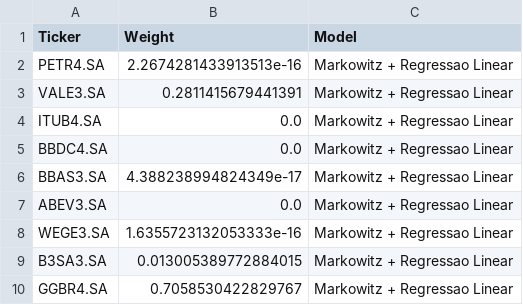
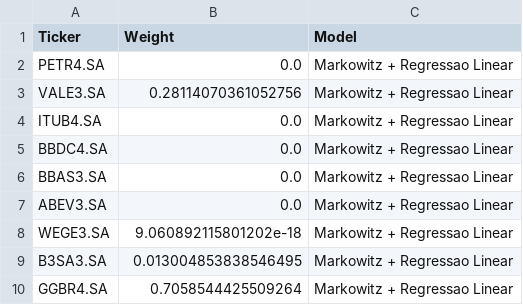
Before and after one commit to maronect/deep_learning_finance, a CSV file: outputs/models/markowitz_+_regressao_linear_weights.csv, drawn as a sheet.

```diff
--- a/outputs/models/markowitz_+_regressao_linear_weights.csv
+++ b/outputs/models/markowitz_+_regressao_linear_weights.csv
@@ -1,10 +1,10 @@
 Ticker,Weight,Model
-PETR4.SA,2.2674281433913513e-16,Markowitz + Regressao Linear
-VALE3.SA,0.2811415679441391,Markowitz + Regressao Linear
+PETR4.SA,0.0,Markowitz + Regressao Linear
+VALE3.SA,0.28114070361052756,Markowitz + Regressao Linear
 ITUB4.SA,0.0,Markowitz + Regressao Linear
 BBDC4.SA,0.0,Markowitz + Regressao Linear
-BBAS3.SA,4.388238994824349e-17,Markowitz + Regressao Linear
+BBAS3.SA,0.0,Markowitz + Regressao Linear
 ABEV3.SA,0.0,Markowitz + Regressao Linear
-WEGE3.SA,1.6355723132053333e-16,Markowitz + Regressao Linear
-B3SA3.SA,0.013005389772884015,Markowitz + Regressao Linear
-GGBR4.SA,0.7058530422829767,Markowitz + Regressao Linear
+WEGE3.SA,9.060892115801202e-18,Markowitz + Regressao Linear
+B3SA3.SA,0.013004853838546495,Markowitz + Regressao Linear
+GGBR4.SA,0.7058544425509264,Markowitz + Regressao Linear
```
Also changed, not shown: outputs/models/all_models_metrics.csv, outputs/models/markowitz_+_mlp_weights.csv, 14 other files.
